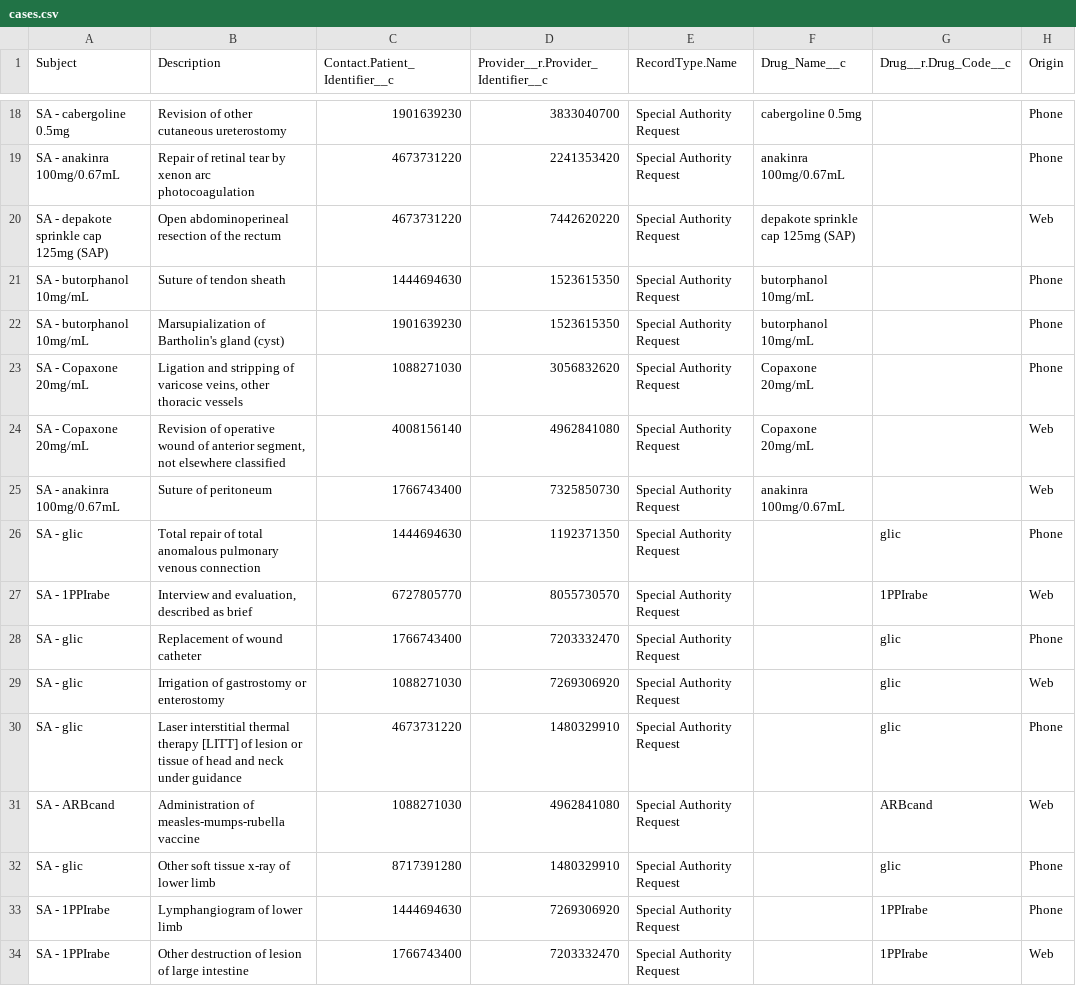
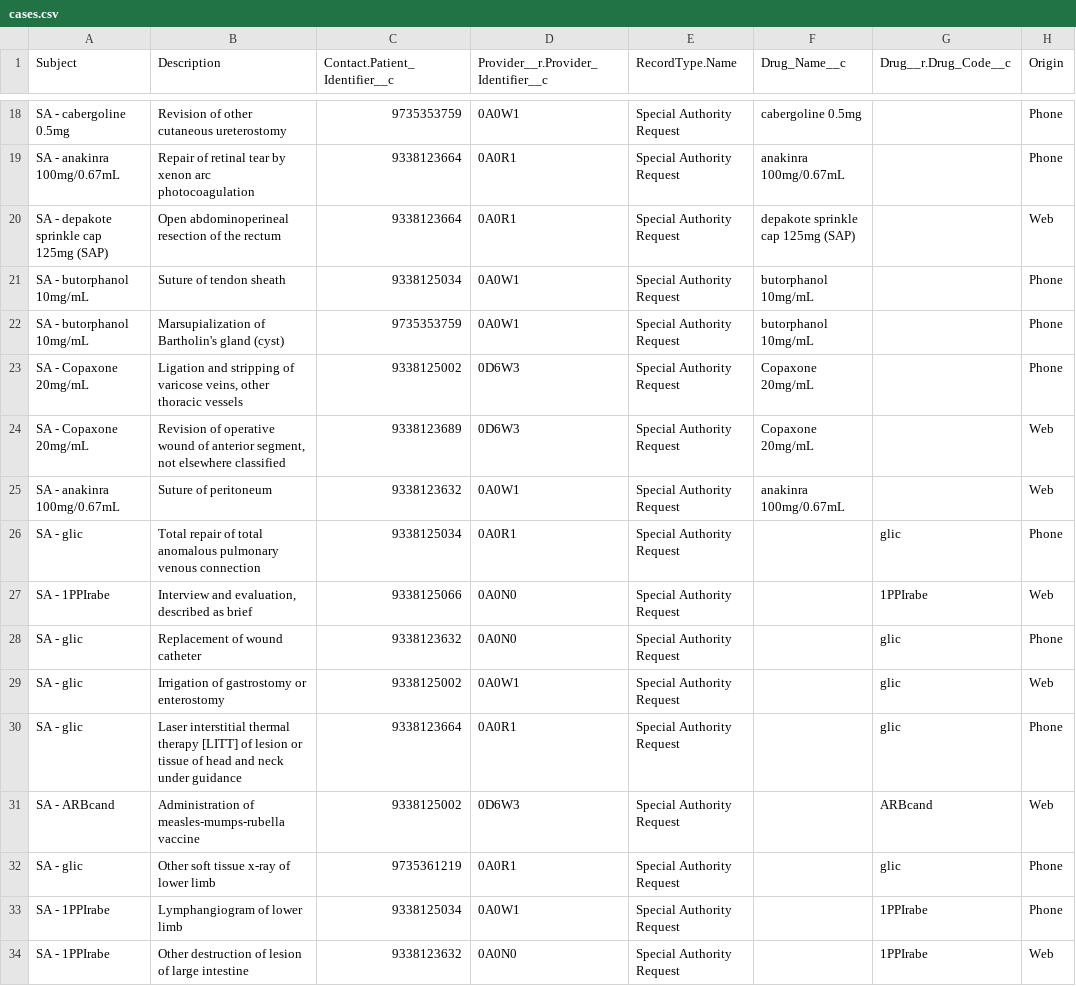
Before and after one commit to bcgov/MoH-SAT, a CSV file: data/cases.csv, drawn as a sheet; only a part is shown, gaps mark what is left out; the diff covers the shown part only; the diff names each change by its address in the sheet, - before the commit and + after, or states it on an @@ line.

```diff
--- a/data/cases.csv
+++ b/data/cases.csv
-C18 (Contact.Patient_Identifier__c): 1901639230
+C18 (Contact.Patient_Identifier__c): 9735353759
-D18: 3833040700
+D18: 0A0W1
-C19:C20 (Contact.Patient_Identifier__c): 4673731220
+C19:C20 (Contact.Patient_Identifier__c): 9338123664
-D19: 2241353420
+D19: 0A0R1
-D20: 7442620220
+D20: 0A0R1
-C21 (Contact.Patient_Identifier__c): 1444694630
+C21 (Contact.Patient_Identifier__c): 9338125034
-D21:D22: 1523615350
+D21:D22: 0A0W1
-C22 (Contact.Patient_Identifier__c): 1901639230
+C22 (Contact.Patient_Identifier__c): 9735353759
-C23 (Contact.Patient_Identifier__c): 1088271030
+C23 (Contact.Patient_Identifier__c): 9338125002
-D23: 3056832620
+D23: 0D6W3
-C24 (Contact.Patient_Identifier__c): 4008156140
+C24 (Contact.Patient_Identifier__c): 9338123689
-D24: 4962841080
+D24: 0D6W3
-C25 (Contact.Patient_Identifier__c): 1766743400
+C25 (Contact.Patient_Identifier__c): 9338123632
-D25: 7325850730
+D25: 0A0W1
-C26 (Contact.Patient_Identifier__c): 1444694630
+C26 (Contact.Patient_Identifier__c): 9338125034
-D26: 1192371350
+D26: 0A0R1
-C27 (Contact.Patient_Identifier__c): 6727805770
+C27 (Contact.Patient_Identifier__c): 9338125066
-D27: 8055730570
+D27: 0A0N0
-C28 (Contact.Patient_Identifier__c): 1766743400
+C28 (Contact.Patient_Identifier__c): 9338123632
-D28: 7203332470
+D28: 0A0N0
-C29 (Contact.Patient_Identifier__c): 1088271030
+C29 (Contact.Patient_Identifier__c): 9338125002
-D29: 7269306920
+D29: 0A0W1
-C30 (Contact.Patient_Identifier__c): 4673731220
+C30 (Contact.Patient_Identifier__c): 9338123664
-D30: 1480329910
+D30: 0A0R1
-C31 (Contact.Patient_Identifier__c): 1088271030
+C31 (Contact.Patient_Identifier__c): 9338125002
-D31: 4962841080
+D31: 0D6W3
-C32 (Contact.Patient_Identifier__c): 8717391280
+C32 (Contact.Patient_Identifier__c): 9735361219
-D32: 1480329910
+D32: 0A0R1
-C33 (Contact.Patient_Identifier__c): 1444694630
+C33 (Contact.Patient_Identifier__c): 9338125034
-D33: 7269306920
+D33: 0A0W1
-C34 (Contact.Patient_Identifier__c): 1766743400
+C34 (Contact.Patient_Identifier__c): 9338123632
-D34: 7203332470
+D34: 0A0N0
```
Also changed, not shown: 66 edited cells elsewhere in this file, data/accounts.csv.
